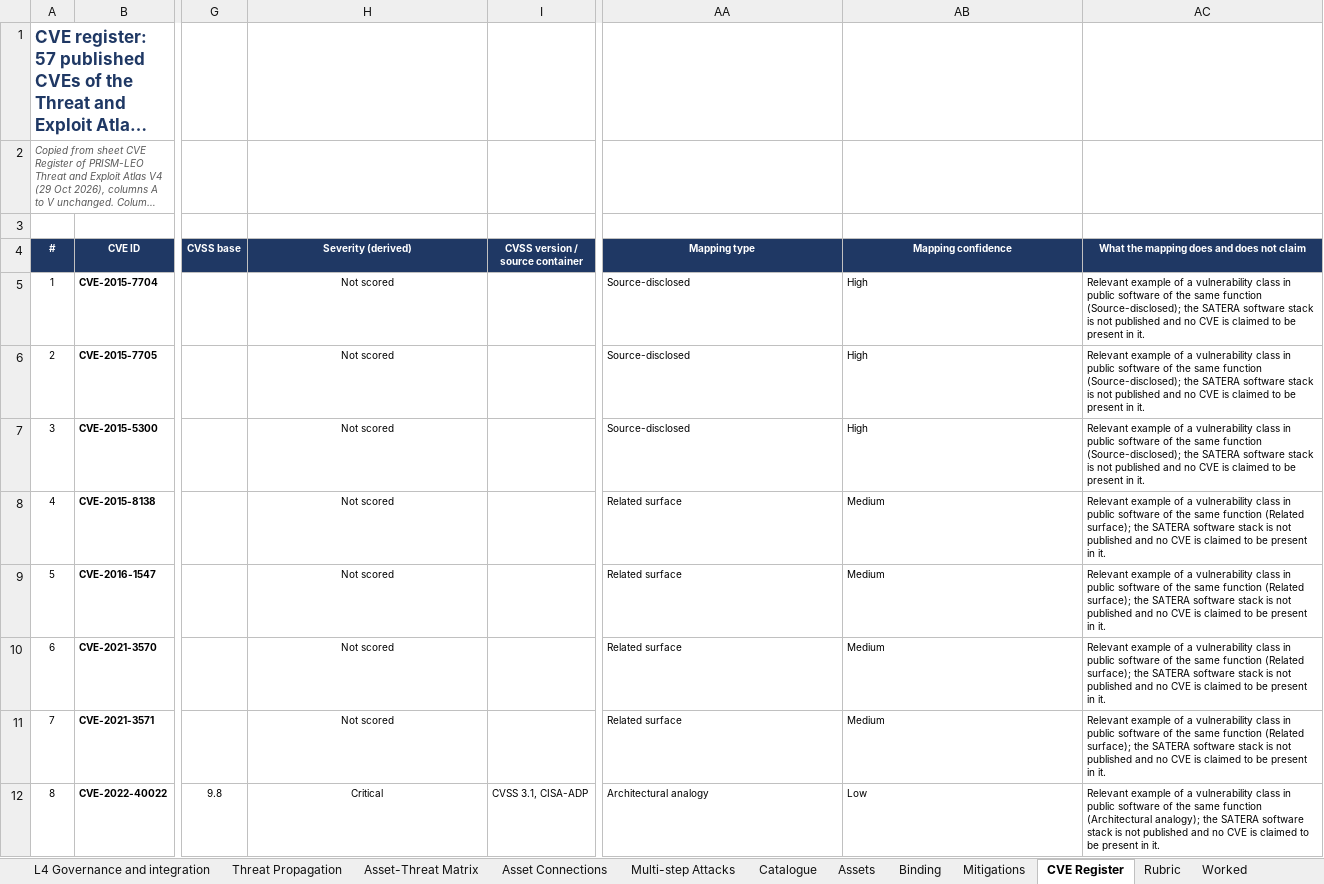
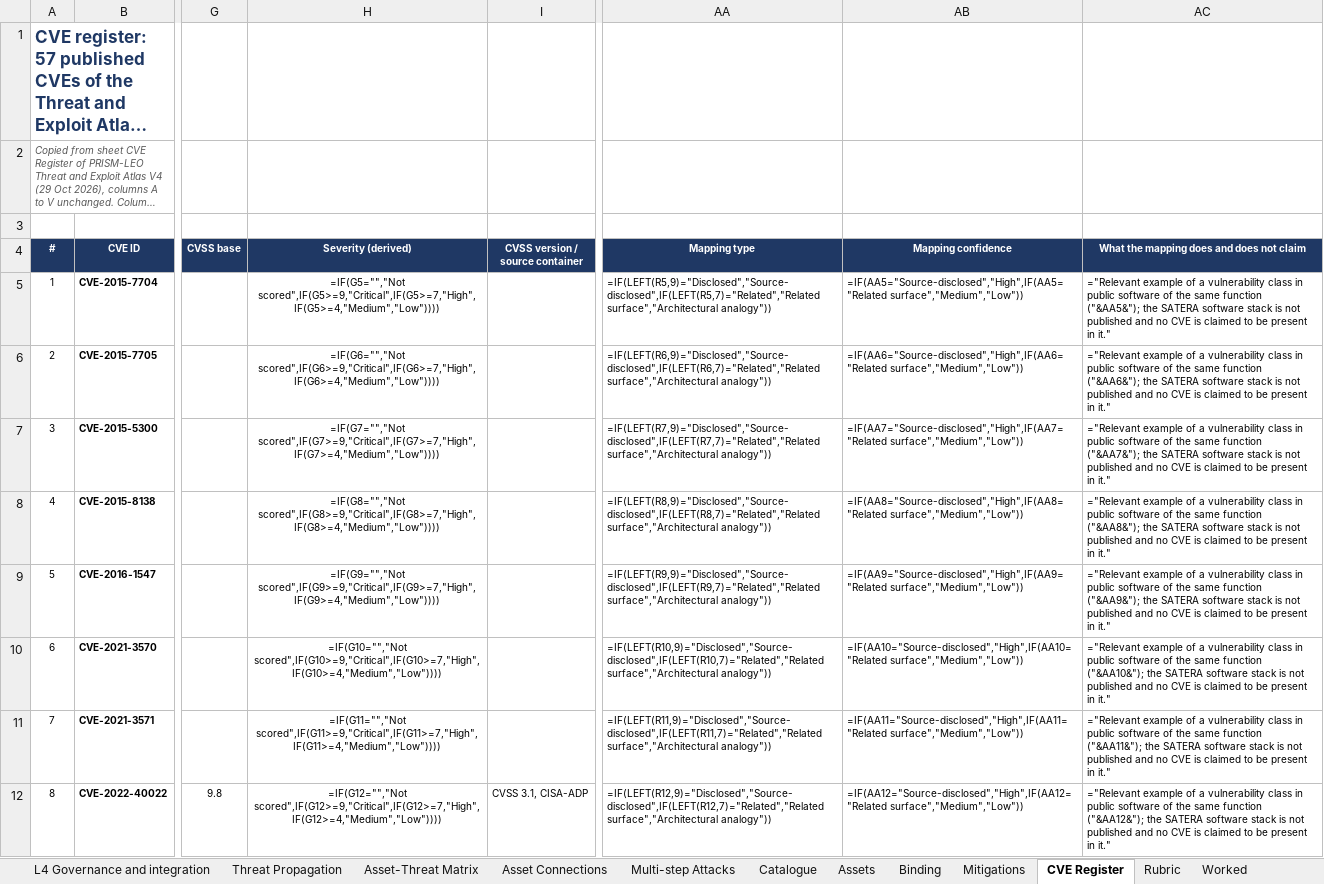
Before and after one commit to BAKROOT/leo-mlat-threat-atlas, an Excel workbook: data/catalogue/LEO_MLAT_Threat_Catalogue_v2_0.xlsx, sheet CVE Register, drawn as a sheet; only a part is shown, gaps mark what is left out; long unchanged cells end in …; values as stored, in another font and other column widths than the file's, no borders; formulas without a stored value are shown as written; charts and pictures and conditional formats not drawn; the diff covers the shown part only; the diff names each change by its address in the sheet, - before the commit and + after, or states it on an @@ line.

```diff
--- a/data/catalogue/LEO_MLAT_Threat_Catalogue_v2_0.xlsx (sheet CVE Register)
+++ b/data/catalogue/LEO_MLAT_Threat_Catalogue_v2_0.xlsx (sheet CVE Register)
-H5 (Severity (derived)): Not scored
+H5 (Severity (derived)): =IF(G5="","Not scored",IF(G5>=9,"Critical",IF(G5>=7,"High",IF(G5>=4,"Medium","Low"))))
-AA5 (Mapping type): Source-disclosed
+AA5 (Mapping type): =IF(LEFT(R5,9)="Disclosed","Source-disclosed",IF(LEFT(R5,7)="Related","Related surface","Architectural analogy"))
-AB5 (Mapping confidence): High
+AB5 (Mapping confidence): =IF(AA5="Source-disclosed","High",IF(AA5="Related surface","Medium","Low"))
-AC5: Relevant example of a vulnerability class in public software of the same function (Source-disclosed); the SATERA software stack is not published and no CVE is claimed to be present in it.
+AC5: ="Relevant example of a vulnerability class in public software of the same function ("&AA5&"); the SATERA software stack is not published and no CVE is claimed to be present in it."
-H6 (Severity (derived)): Not scored
+H6 (Severity (derived)): =IF(G6="","Not scored",IF(G6>=9,"Critical",IF(G6>=7,"High",IF(G6>=4,"Medium","Low"))))
-AA6 (Mapping type): Source-disclosed
+AA6 (Mapping type): =IF(LEFT(R6,9)="Disclosed","Source-disclosed",IF(LEFT(R6,7)="Related","Related surface","Architectural analogy"))
-AB6 (Mapping confidence): High
+AB6 (Mapping confidence): =IF(AA6="Source-disclosed","High",IF(AA6="Related surface","Medium","Low"))
-AC6: Relevant example of a vulnerability class in public software of the same function (Source-disclosed); the SATERA software stack is not published and no CVE is claimed to be present in it.
+AC6: ="Relevant example of a vulnerability class in public software of the same function ("&AA6&"); the SATERA software stack is not published and no CVE is claimed to be present in it."
-H7 (Severity (derived)): Not scored
+H7 (Severity (derived)): =IF(G7="","Not scored",IF(G7>=9,"Critical",IF(G7>=7,"High",IF(G7>=4,"Medium","Low"))))
-AA7 (Mapping type): Source-disclosed
+AA7 (Mapping type): =IF(LEFT(R7,9)="Disclosed","Source-disclosed",IF(LEFT(R7,7)="Related","Related surface","Architectural analogy"))
-AB7 (Mapping confidence): High
+AB7 (Mapping confidence): =IF(AA7="Source-disclosed","High",IF(AA7="Related surface","Medium","Low"))
-AC7: Relevant example of a vulnerability class in public software of the same function (Source-disclosed); the SATERA software stack is not published and no CVE is claimed to be present in it.
+AC7: ="Relevant example of a vulnerability class in public software of the same function ("&AA7&"); the SATERA software stack is not published and no CVE is claimed to be present in it."
-H8 (Severity (derived)): Not scored
+H8 (Severity (derived)): =IF(G8="","Not scored",IF(G8>=9,"Critical",IF(G8>=7,"High",IF(G8>=4,"Medium","Low"))))
-AA8 (Mapping type): Related surface
+AA8 (Mapping type): =IF(LEFT(R8,9)="Disclosed","Source-disclosed",IF(LEFT(R8,7)="Related","Related surface","Architectural analogy"))
-AB8 (Mapping confidence): Medium
+AB8 (Mapping confidence): =IF(AA8="Source-disclosed","High",IF(AA8="Related surface","Medium","Low"))
-AC8: Relevant example of a vulnerability class in public software of the same function (Related surface); the SATERA software stack is not published and no CVE is claimed to be present in it.
+AC8: ="Relevant example of a vulnerability class in public software of the same function ("&AA8&"); the SATERA software stack is not published and no CVE is claimed to be present in it."
-H9 (Severity (derived)): Not scored
+H9 (Severity (derived)): =IF(G9="","Not scored",IF(G9>=9,"Critical",IF(G9>=7,"High",IF(G9>=4,"Medium","Low"))))
-AA9 (Mapping type): Related surface
+AA9 (Mapping type): =IF(LEFT(R9,9)="Disclosed","Source-disclosed",IF(LEFT(R9,7)="Related","Related surface","Architectural analogy"))
-AB9 (Mapping confidence): Medium
+AB9 (Mapping confidence): =IF(AA9="Source-disclosed","High",IF(AA9="Related surface","Medium","Low"))
-AC9: Relevant example of a vulnerability class in public software of the same function (Related surface); the SATERA software stack is not published and no CVE is claimed to be present in it.
+AC9: ="Relevant example of a vulnerability class in public software of the same function ("&AA9&"); the SATERA software stack is not published and no CVE is claimed to be present in it."
-H10 (Severity (derived)): Not scored
+H10 (Severity (derived)): =IF(G10="","Not scored",IF(G10>=9,"Critical",IF(G10>=7,"High",IF(G10>=4,"Medium","Low"))))
-AA10 (Mapping type): Related surface
+AA10 (Mapping type): =IF(LEFT(R10,9)="Disclosed","Source-disclosed",IF(LEFT(R10,7)="Related","Related surface","Architectural analogy"))
-AB10 (Mapping confidence): Medium
+AB10 (Mapping confidence): =IF(AA10="Source-disclosed","High",IF(AA10="Related surface","Medium","Low"))
-AC10: Relevant example of a vulnerability class in public software of the same function (Related surface); the SATERA software stack is not published and no CVE is claimed to be present in it.
+AC10: ="Relevant example of a vulnerability class in public software of the same function ("&AA10&"); the SATERA software stack is not published and no CVE is claimed to be present in it."
-H11 (Severity (derived)): Not scored
+H11 (Severity (derived)): =IF(G11="","Not scored",IF(G11>=9,"Critical",IF(G11>=7,"High",IF(G11>=4,"Medium","Low"))))
-AA11 (Mapping type): Related surface
+AA11 (Mapping type): =IF(LEFT(R11,9)="Disclosed","Source-disclosed",IF(LEFT(R11,7)="Related","Related surface","Architectural analogy"))
-AB11 (Mapping confidence): Medium
+AB11 (Mapping confidence): =IF(AA11="Source-disclosed","High",IF(AA11="Related surface","Medium","Low"))
-AC11: Relevant example of a vulnerability class in public software of the same function (Related surface); the SATERA software stack is not published and no CVE is claimed to be present in it.
+AC11: ="Relevant example of a vulnerability class in public software of the same function ("&AA11&"); the SATERA software stack is not published and no CVE is claimed to be present in it."
-H12 (Severity (derived)): Critical
+H12 (Severity (derived)): =IF(G12="","Not scored",IF(G12>=9,"Critical",IF(G12>=7,"High",IF(G12>=4,"Medium","Low"))))
-AA12 (Mapping type): Architectural analogy
+AA12 (Mapping type): =IF(LEFT(R12,9)="Disclosed","Source-disclosed",IF(LEFT(R12,7)="Related","Related surface","Architectural analogy"))
-AB12 (Mapping confidence): Low
+AB12 (Mapping confidence): =IF(AA12="Source-disclosed","High",IF(AA12="Related surface","Medium","Low"))
-AC12: Relevant example of a vulnerability class in public software of the same function (Architectural analogy); the SATERA software stack is not published and no CVE is claimed to be present in it.
+AC12: ="Relevant example of a vulnerability class in public software of the same function ("&AA12&"); the SATERA software stack is not published and no CVE is claimed to be present in it."
```
Also changed, not shown: 196 edited cells elsewhere in this sheet, sheet Preconditions, sheet L1 Physical and infrastructure, sheet L4 Governance and integration, sheet L2 Data and communication, sheet L3 Service and processing, sheet Catalogue, 19 more sheets, hidden cells, charts or pictures.
